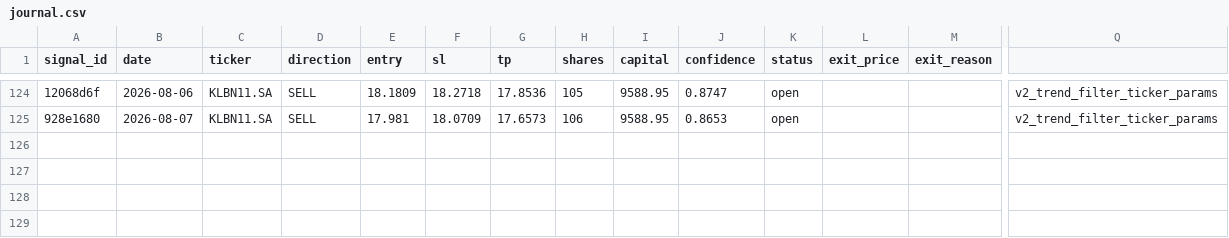
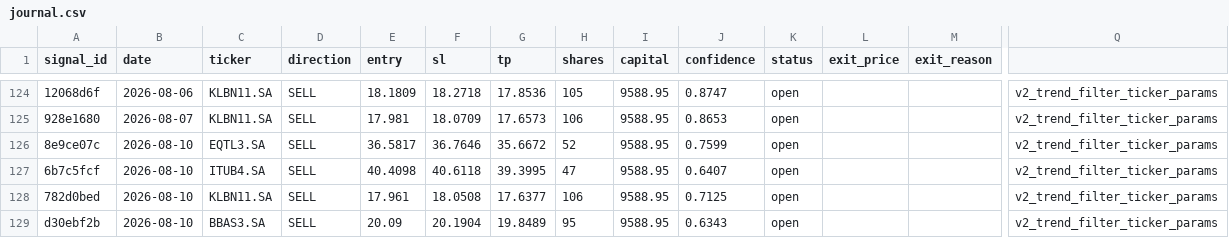
Before and after one commit to DavidCumaru/Systematic_Quant, a CSV file: trades/journal.csv, drawn as a sheet; only a part is shown, gaps mark what is left out; rows hold the shown columns only; the diff names each change by its address in the sheet, - before the commit and + after, or states it on an @@ line.

Commit message:
data: journal atualizado 2026-08-10

```diff
--- a/trades/journal.csv
+++ b/trades/journal.csv
+row 126: 8e9ce07c | 2026-08-10 | EQTL3.SA | SELL | 36.5817 | 36.7646 | 35.6672 | 52 | 9588.95 | 0.7599 | open |  |  | v2_trend_filter_ticker_params
+row 127: 6b7c5fcf | 2026-08-10 | ITUB4.SA | SELL | 40.4098 | 40.6118 | 39.3995 | 47 | 9588.95 | 0.6407 | open |  |  | v2_trend_filter_ticker_params
+row 128: 782d0bed | 2026-08-10 | KLBN11.SA | SELL | 17.961 | 18.0508 | 17.6377 | 106 | 9588.95 | 0.7125 | open |  |  | v2_trend_filter_ticker_params
+row 129: d30ebf2b | 2026-08-10 | BBAS3.SA | SELL | 20.09 | 20.1904 | 19.8489 | 95 | 9588.95 | 0.6343 | open |  |  | v2_trend_filter_ticker_params
```
